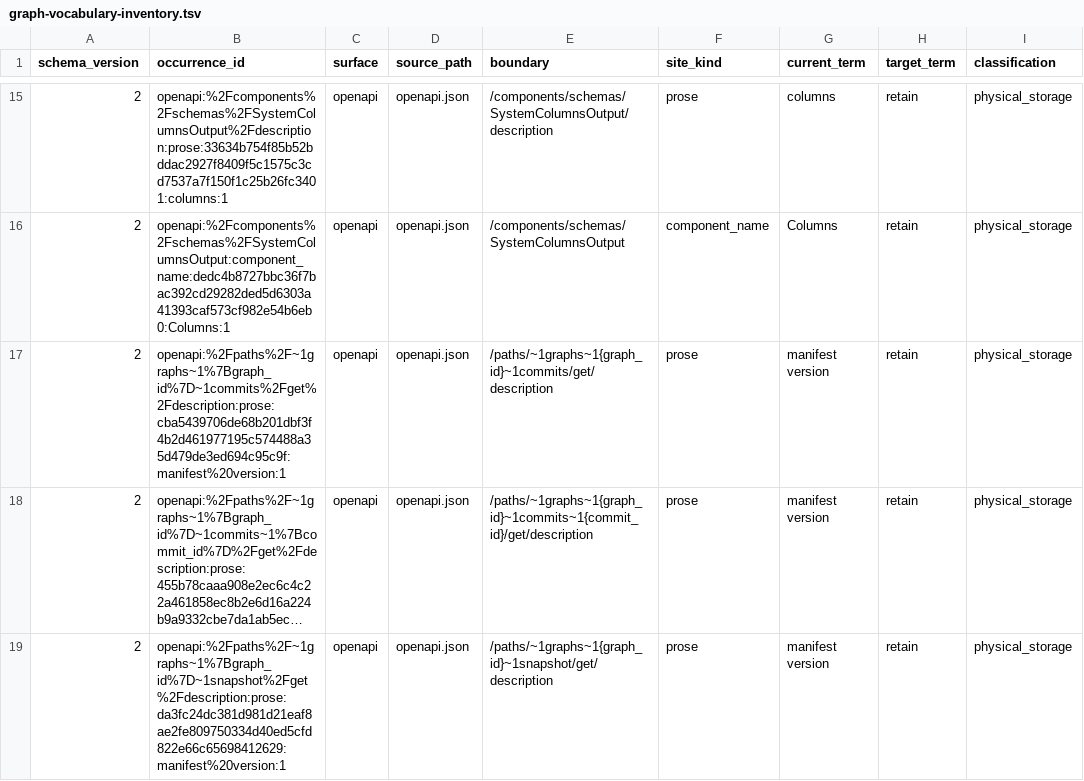
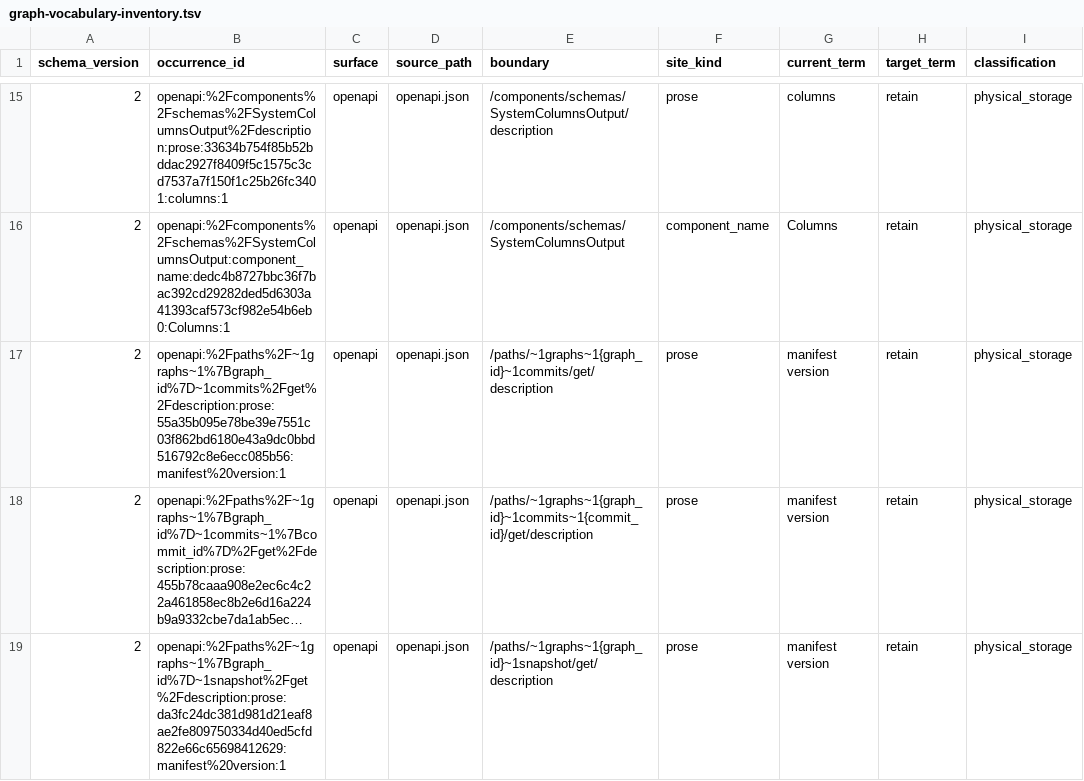
Before and after one commit to ModernRelay/omnigraph, a TSV file: tools/omnigraph-vocabulary-guard/graph-vocabulary-inventory.tsv, drawn as a sheet; only a part is shown, gaps mark what is left out; long unchanged cells end in …; the diff names each change by its address in the sheet, - before the commit and + after, or states it on an @@ line.

Commit message:
fix(commits): check a scoped commit-list continuation cheaply, through a read check
list_commits_page_on_branch becomes list_commits_page_readable, which takes
the same ReadCheck as diff_page_readable. A continuation's commit is on the
branch's history when the branch's __manifest holds it (its head or buffer),
when a branch the caller may read published it, or else when a walk down
the branch's first-parent chain finds it. So a branch-scoped caller paging
its own branch no longer walks the history on every page; only a commit
neither cheap rule covers costs the walk. The page is read once and the
check uses its first commit. An unknown commit is refused exactly as an
unreadable one is.

A missing commit met inside the walk is an integrity error, not a 404.
The server shares one read decision between the diff and commit-list
doors. The API documents that a continuation's head_commit_id is the one
its token carries, and openapi.json describes the scoped caller's cost.

```diff
--- a/tools/omnigraph-vocabulary-guard/graph-vocabulary-inventory.tsv
+++ b/tools/omnigraph-vocabulary-guard/graph-vocabulary-inventory.tsv
-B17 (occurrence_id): openapi:%2Fpaths%2F~1graphs~1%7Bgraph_id%7D~1commits%2Fget%2Fdescription:prose:cba5439706de68b201dbf3f4b2d461977195c574488a35d479de3ed694c95c9f:manifest%20version:1
+B17 (occurrence_id): openapi:%2Fpaths%2F~1graphs~1%7Bgraph_id%7D~1commits%2Fget%2Fdescription:prose:55a35b095e78be39e7551c03f862bd6180e43a9dc0bbd516792c8e6ecc085b56:manifest%20version:1
```
Also changed, not shown: 11 other files.
